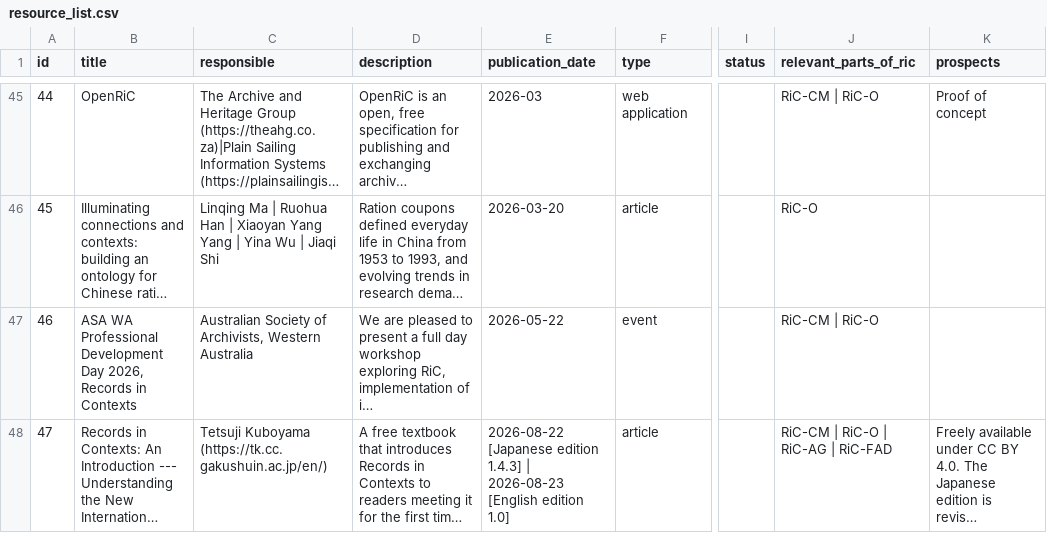
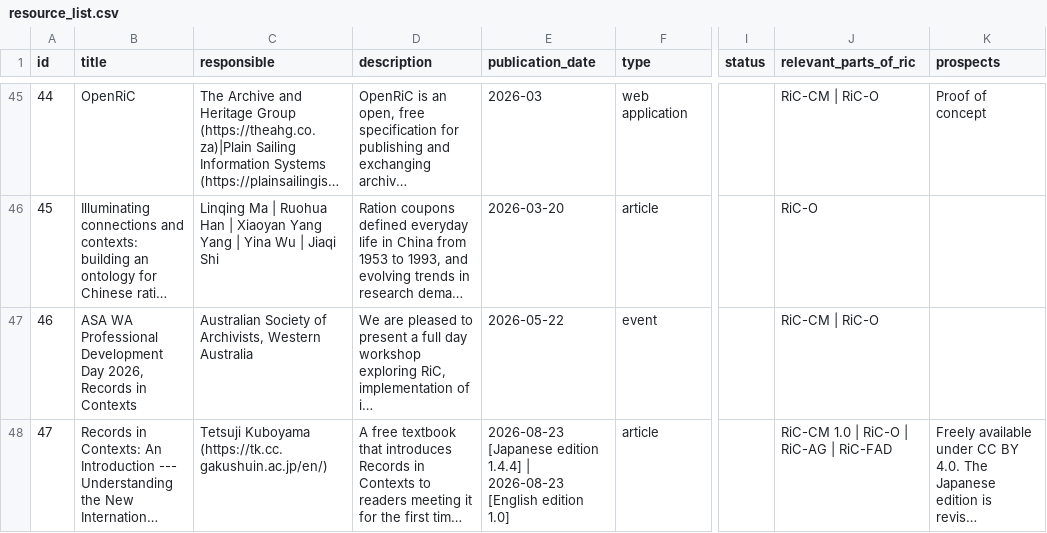
Before and after one commit to ICA-EGAD/RiC-ResourceList, a CSV file: master-document/resource_list.csv, drawn as a sheet; only a part is shown, gaps mark what is left out; long unchanged cells end in …; the diff names each change by its address in the sheet, - before the commit and + after, or states it on an @@ line.

Commit message:
Edit submitted resource

```diff
--- a/master-document/resource_list.csv
+++ b/master-document/resource_list.csv
-E48 (publication_date): 2026-08-22 [Japanese edition 1.4.3] | 2026-08-23…
+E48 (publication_date): 2026-08-23 [Japanese edition 1.4.4] | 2026-08-23…
-J48 (relevant_parts_of_ric): RiC-CM | RiC-O | RiC-AG | RiC-FAD
+J48 (relevant_parts_of_ric): RiC-CM 1.0 | RiC-O | RiC-AG | RiC-FAD
```
